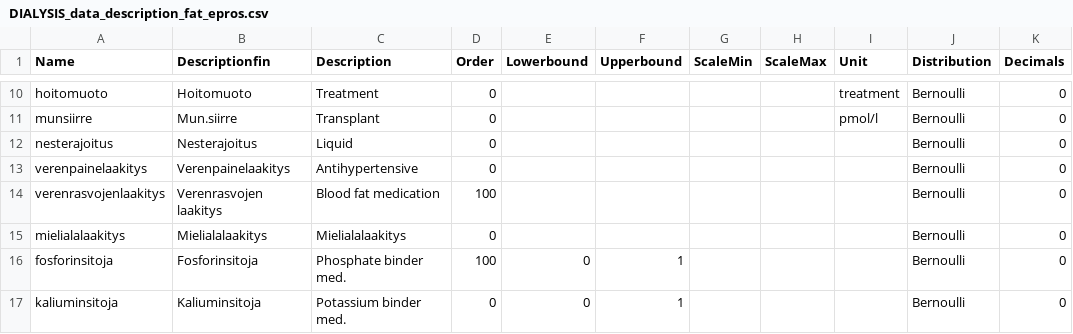
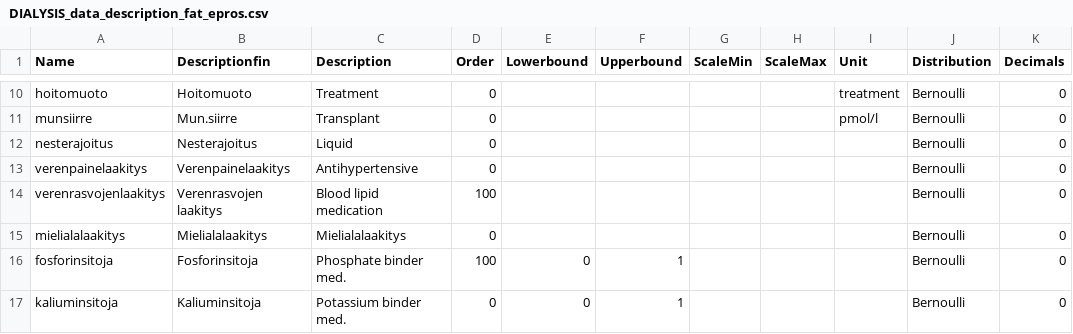
Before and after one commit to turkiaj/partial-diet-recommendation-supplementary, a CSV file: data/DIALYSIS_data_description_fat_epros.csv, drawn as a sheet; only a part is shown, gaps mark what is left out.

Commit message:
fat -> lipid

```diff
--- a/data/DIALYSIS_data_description_fat_epros.csv
+++ b/data/DIALYSIS_data_description_fat_epros.csv
@@ -13,3 +13,3 @@ nesterajoitus;Nesterajoitus;Liquid;0;;;;;;Bernoulli;0
 verenpainelaakitys;Verenpainelaakitys;Antihypertensive;0;;;;;;Bernoulli;0
-verenrasvojenlaakitys;Verenrasvojen laakitys;Blood fat medication;100;;;;;;Bernoulli;0
+verenrasvojenlaakitys;Verenrasvojen laakitys;Blood lipid medication;100;;;;;;Bernoulli;0
 mielialalaakitys;Mielialalaakitys;Mielialalaakitys;0;;;;;;Bernoulli;0
```
Also changed, not shown: 1 other file.
